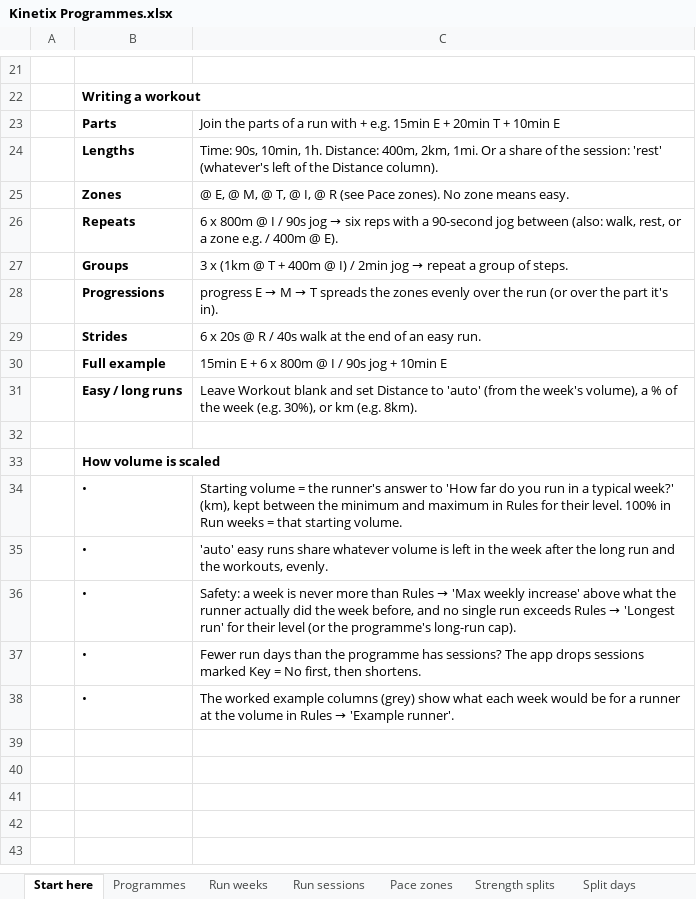
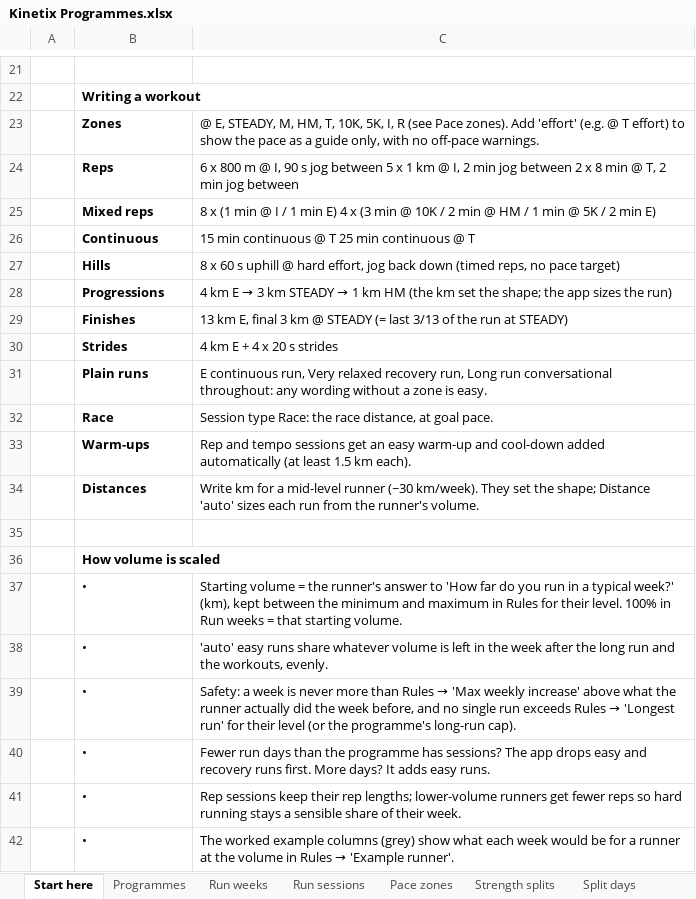
Before and after one commit to georgeodwyer/New-Fitness-App, an Excel workbook: programmes/Kinetix Programmes.xlsx, sheet Start here, drawn as a sheet; only a part is shown, gaps mark what is left out; values as stored, in another font and other column widths than the file's, no borders; removed rows and columns are numbered as before the commit, all else as after; the diff names each change by its address in the sheet, - before the commit and + after, or states it on an @@ line.

```diff
--- a/programmes/Kinetix Programmes.xlsx (sheet Start here)
+++ b/programmes/Kinetix Programmes.xlsx (sheet Start here)
-row 23:  | Parts | Join the parts of a run with + e.g. 15min E + 20min T + 10min E
-row 24:  | Lengths | Time: 90s, 10min, 1h. Distance: 400m, 2km, 1mi. Or a share of the session: 'rest' (whatever's left of the Distance column).
-C23: @ E, @ M, @ T, @ I, @ R (see Pace zones). No zone means easy.
+C23: @ E, STEADY, M, HM, T, 10K, 5K, I, R (see Pace zones). Add 'effort' (e.g. @ T effort) to show the pace as a guide only, with no off-pace warnings.
-row 26:  | Repeats | 6 x 800m @ I / 90s jog → six reps with a 90-second jog between (also: walk, rest, or a zone e.g. / 400m @ E).
-row 27:  | Groups | 3 x (1km @ T + 400m @ I) / 2min jog → repeat a group of steps.
+row 24:  | Reps | 6 x 800 m @ I, 90 s jog between 5 x 1 km @ I, 2 min jog between 2 x 8 min @ T, 2 min jog between
+row 25:  | Mixed reps | 8 x (1 min @ I / 1 min E) 4 x (3 min @ 10K / 2 min @ HM / 1 min @ 5K / 2 min E)
+row 26:  | Continuous | 15 min continuous @ T 25 min continuous @ T
+row 27:  | Hills | 8 x 60 s uphill @ hard effort, jog back down (timed reps, no pace target)
@@ C28: progress E → M → T spreads the zones evenly over the run (or over the part it's in). → 4 km E → 3 km STEADY → 1 km HM (the km set the shape; the app sizes the run) @@
+row 29:  | Finishes | 13 km E, final 3 km @ STEADY (= last 3/13 of the run at STEADY)
-C30: 6 x 20s @ R / 40s walk at the end of an easy run.
+C30: 4 km E + 4 x 20 s strides
-row 30:  | Full example | 15min E + 6 x 800m @ I / 90s jog + 10min E
-row 31:  | Easy / long runs | Leave Workout blank and set Distance to 'auto' (from the week's volume), a % of the week (e.g. 30%), or km (e.g. 8km).
+row 31:  | Plain runs | E continuous run, Very relaxed recovery run, Long run conversational throughout: any wording without a zone is easy.
+row 32:  | Race | Session type Race: the race distance, at goal pace.
+row 33:  | Warm-ups | Rep and tempo sessions get an easy warm-up and cool-down added automatically (at least 1.5 km each).
+row 34:  | Distances | Write km for a mid-level runner (~30 km/week). They set the shape; Distance 'auto' sizes each run from the runner's volume.
-C40: …app drops sessions marked Key = No first, then shortens.
+C40: …app drops easy and recovery runs first. More days? It adds easy runs.
+row 41:  | • | Rep sessions keep their rep lengths; lower-volume runners get fewer reps so hard running stays a sensible share of their week.
```
Also changed, not shown: sheet Run sessions, sheet Pace zones, sheet Run weeks, sheet Lists, sheet Programmes, formulas that keep their value, 9 other files.
